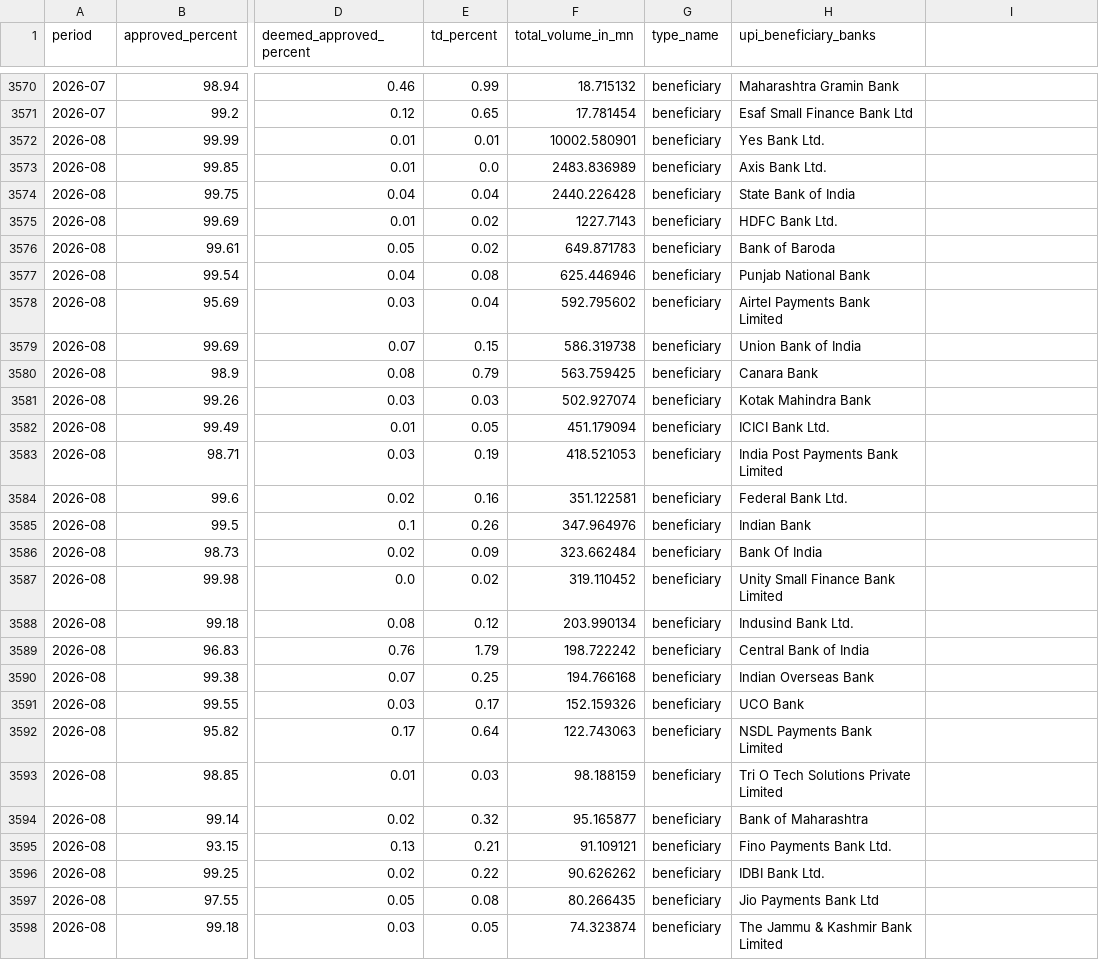
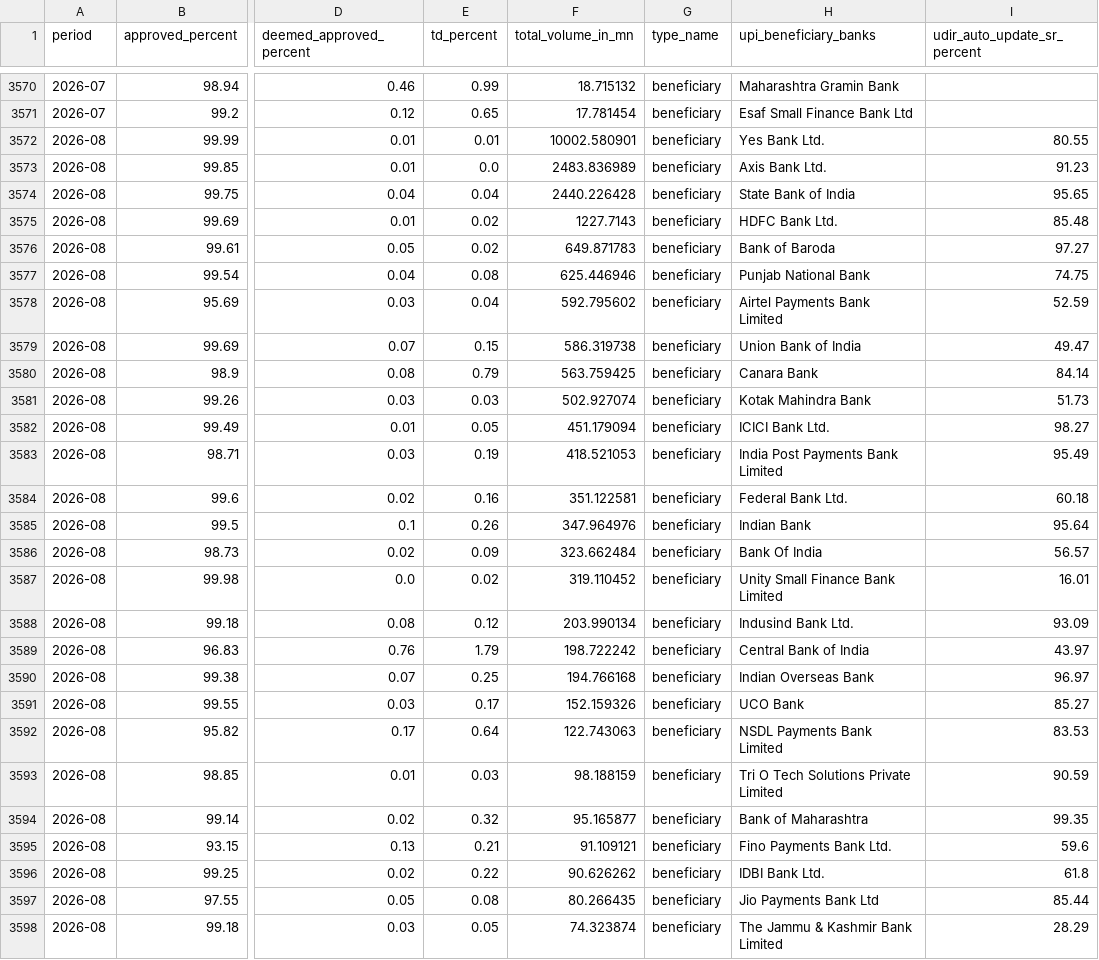
Before and after one commit to illusionist-creator/rbi-payments-data, a CSV file: data/processed/upi_beneficiary_banks.csv, drawn as a sheet; only a part is shown, gaps mark what is left out; the diff covers the shown part only; the diff names each change by its address in the sheet, - before the commit and + after, or states it on an @@ line.

```diff
--- a/data/processed/upi_beneficiary_banks.csv
+++ b/data/processed/upi_beneficiary_banks.csv
-I1: (empty)
+I1: udir_auto_update_sr_percent
-I3572 (udir_auto_update_sr_percent): (empty)
+I3572 (udir_auto_update_sr_percent): 80.55
-I3573 (udir_auto_update_sr_percent): (empty)
+I3573 (udir_auto_update_sr_percent): 91.23
-I3574 (udir_auto_update_sr_percent): (empty)
+I3574 (udir_auto_update_sr_percent): 95.65
-I3575 (udir_auto_update_sr_percent): (empty)
+I3575 (udir_auto_update_sr_percent): 85.48
-I3576 (udir_auto_update_sr_percent): (empty)
+I3576 (udir_auto_update_sr_percent): 97.27
-I3577 (udir_auto_update_sr_percent): (empty)
+I3577 (udir_auto_update_sr_percent): 74.75
-I3578 (udir_auto_update_sr_percent): (empty)
+I3578 (udir_auto_update_sr_percent): 52.59
-I3579 (udir_auto_update_sr_percent): (empty)
+I3579 (udir_auto_update_sr_percent): 49.47
-I3580 (udir_auto_update_sr_percent): (empty)
+I3580 (udir_auto_update_sr_percent): 84.14
-I3581 (udir_auto_update_sr_percent): (empty)
+I3581 (udir_auto_update_sr_percent): 51.73
-I3582 (udir_auto_update_sr_percent): (empty)
+I3582 (udir_auto_update_sr_percent): 98.27
-I3583 (udir_auto_update_sr_percent): (empty)
+I3583 (udir_auto_update_sr_percent): 95.49
-I3584 (udir_auto_update_sr_percent): (empty)
+I3584 (udir_auto_update_sr_percent): 60.18
-I3585 (udir_auto_update_sr_percent): (empty)
+I3585 (udir_auto_update_sr_percent): 95.64
-I3586 (udir_auto_update_sr_percent): (empty)
+I3586 (udir_auto_update_sr_percent): 56.57
-I3587 (udir_auto_update_sr_percent): (empty)
+I3587 (udir_auto_update_sr_percent): 16.01
-I3588 (udir_auto_update_sr_percent): (empty)
+I3588 (udir_auto_update_sr_percent): 93.09
-I3589 (udir_auto_update_sr_percent): (empty)
+I3589 (udir_auto_update_sr_percent): 43.97
-I3590 (udir_auto_update_sr_percent): (empty)
+I3590 (udir_auto_update_sr_percent): 96.97
-I3591 (udir_auto_update_sr_percent): (empty)
+I3591 (udir_auto_update_sr_percent): 85.27
-I3592 (udir_auto_update_sr_percent): (empty)
+I3592 (udir_auto_update_sr_percent): 83.53
-I3593 (udir_auto_update_sr_percent): (empty)
+I3593 (udir_auto_update_sr_percent): 90.59
-I3594 (udir_auto_update_sr_percent): (empty)
+I3594 (udir_auto_update_sr_percent): 99.35
-I3595 (udir_auto_update_sr_percent): (empty)
+I3595 (udir_auto_update_sr_percent): 59.6
-I3596 (udir_auto_update_sr_percent): (empty)
+I3596 (udir_auto_update_sr_percent): 61.8
-I3597 (udir_auto_update_sr_percent): (empty)
+I3597 (udir_auto_update_sr_percent): 85.44
-I3598 (udir_auto_update_sr_percent): (empty)
+I3598 (udir_auto_update_sr_percent): 28.29
```
Also changed, not shown: 23 edited cells elsewhere in this file, 5 other files.
